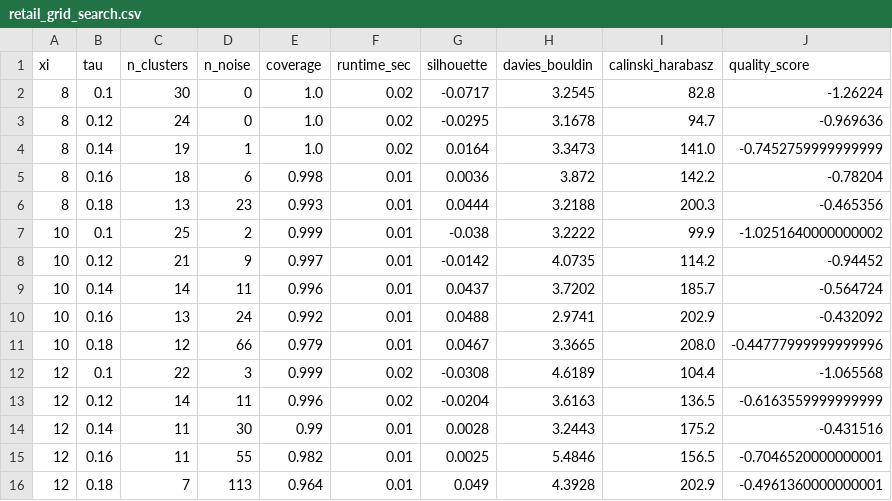
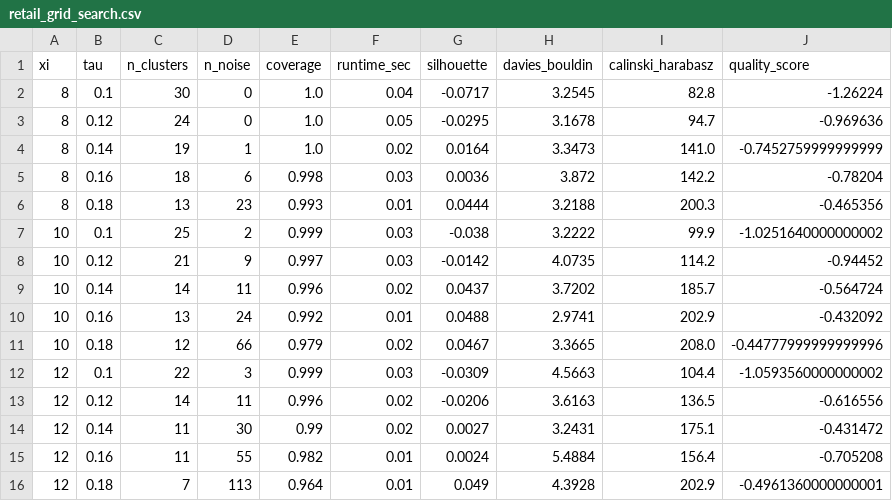
Before and after one commit to DVQH1739/clique_customer_app, a CSV file: results/metrics/retail_grid_search.csv, drawn as a sheet.

```diff
--- a/results/metrics/retail_grid_search.csv
+++ b/results/metrics/retail_grid_search.csv
@@ -1,16 +1,16 @@
 xi,tau,n_clusters,n_noise,coverage,runtime_sec,silhouette,davies_bouldin,calinski_harabasz,quality_score
-8,0.1,30,0,1.0,0.02,-0.0717,3.2545,82.8,-1.26224
-8,0.12,24,0,1.0,0.02,-0.0295,3.1678,94.7,-0.969636
+8,0.1,30,0,1.0,0.04,-0.0717,3.2545,82.8,-1.26224
+8,0.12,24,0,1.0,0.05,-0.0295,3.1678,94.7,-0.969636
 8,0.14,19,1,1.0,0.02,0.0164,3.3473,141.0,-0.7452759999999999
-8,0.16,18,6,0.998,0.01,0.0036,3.872,142.2,-0.78204
+8,0.16,18,6,0.998,0.03,0.0036,3.872,142.2,-0.78204
 8,0.18,13,23,0.993,0.01,0.0444,3.2188,200.3,-0.465356
-10,0.1,25,2,0.999,0.01,-0.038,3.2222,99.9,-1.0251640000000002
-10,0.12,21,9,0.997,0.01,-0.0142,4.0735,114.2,-0.94452
-10,0.14,14,11,0.996,0.01,0.0437,3.7202,185.7,-0.564724
+10,0.1,25,2,0.999,0.03,-0.038,3.2222,99.9,-1.0251640000000002
+10,0.12,21,9,0.997,0.03,-0.0142,4.0735,114.2,-0.94452
+10,0.14,14,11,0.996,0.02,0.0437,3.7202,185.7,-0.564724
 10,0.16,13,24,0.992,0.01,0.0488,2.9741,202.9,-0.432092
-10,0.18,12,66,0.979,0.01,0.0467,3.3665,208.0,-0.44777999999999996
-12,0.1,22,3,0.999,0.02,-0.0308,4.6189,104.4,-1.065568
-12,0.12,14,11,0.996,0.02,-0.0204,3.6163,136.5,-0.6163559999999999
-12,0.14,11,30,0.99,0.01,0.0028,3.2443,175.2,-0.431516
-12,0.16,11,55,0.982,0.01,0.0025,5.4846,156.5,-0.7046520000000001
+10,0.18,12,66,0.979,0.02,0.0467,3.3665,208.0,-0.44777999999999996
+12,0.1,22,3,0.999,0.03,-0.0309,4.5663,104.4,-1.0593560000000002
+12,0.12,14,11,0.996,0.02,-0.0206,3.6163,136.5,-0.616556
+12,0.14,11,30,0.99,0.02,0.0027,3.2431,175.1,-0.431472
+12,0.16,11,55,0.982,0.01,0.0024,5.4884,156.4,-0.705208
 12,0.18,7,113,0.964,0.01,0.049,4.3928,202.9,-0.4961360000000001
```
Also changed, not shown: data/processed/X_test_scaled.csv, data/processed/X_train_scaled.csv, 16 other files.
